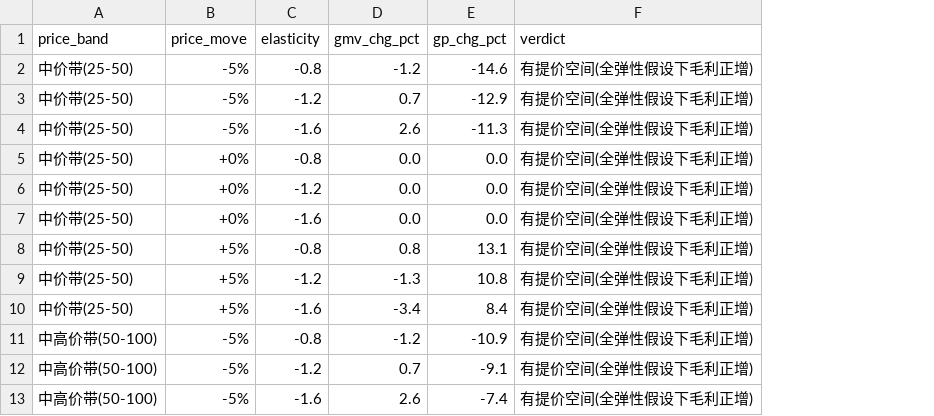
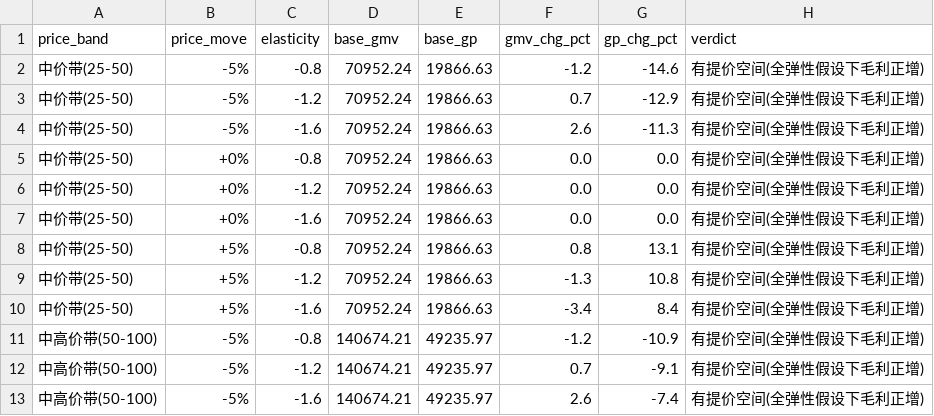
Before and after one commit to Martin-cell-blip/category-management-sim, a CSV file: output/m3_pricing_scenarios.csv, drawn as a sheet; only a part is shown; the diff names each change by its address in the sheet, - before the commit and + after, or states it on an @@ line.

Commit message:
feat: add auditable interactive category scenario lab

```diff
--- a/output/m3_pricing_scenarios.csv
+++ b/output/m3_pricing_scenarios.csv
+column D (base_gmv), rows 2-13: 70952.24 | 70952.24 | 70952.24 | 70952.24 | 70952.24 | 70952.24 | 70952.24 | 70952.24 | 70952.24 | 140674.21 | 140674.21 | 140674.21
+column E (base_gp), rows 2-13: 19866.63 | 19866.63 | 19866.63 | 19866.63 | 19866.63 | 19866.63 | 19866.63 | 19866.63 | 19866.63 | 49235.97 | 49235.97 | 49235.97
```
Also changed, not shown: output/m2_delist_list.csv, output/m2_sku_scorecard.csv, 20 other files.
